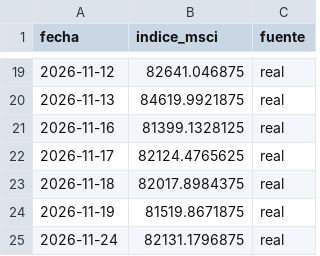
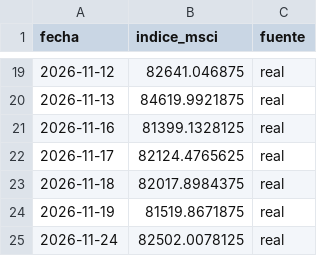
Before and after one commit to gbrinversiones/gbr-inversiones-assets, a CSV file: merval_msci_cierres.csv, drawn as a sheet; only a part is shown, gaps mark what is left out.

Commit message:
Actualizar cierres del MSCI Merval (run automático)

```diff
--- a/merval_msci_cierres.csv
+++ b/merval_msci_cierres.csv
@@ -24,2 +24,2 @@ fecha,indice_msci,fuente
 2026-11-19,81519.8671875,real
-2026-11-24,82131.1796875,real
+2026-11-24,82502.0078125,real
```
